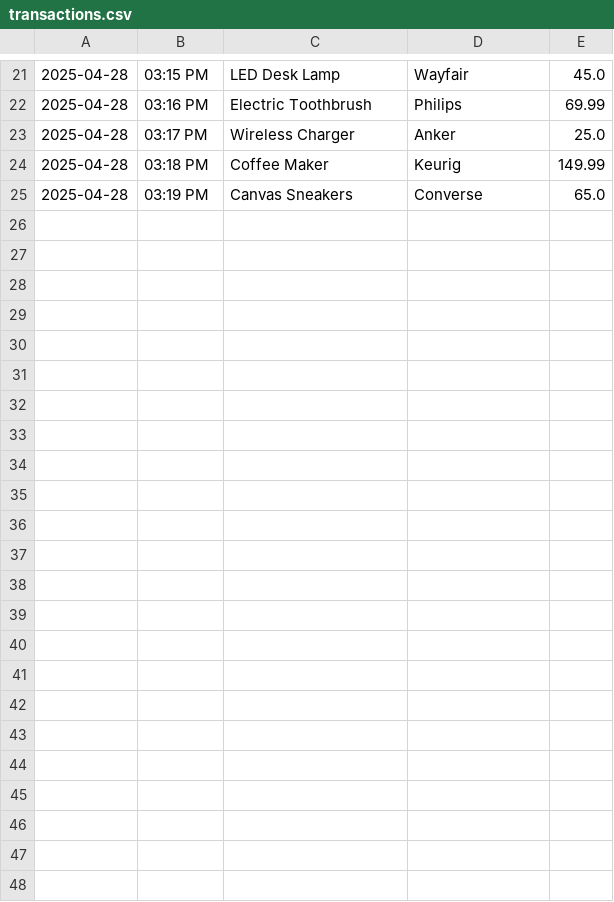
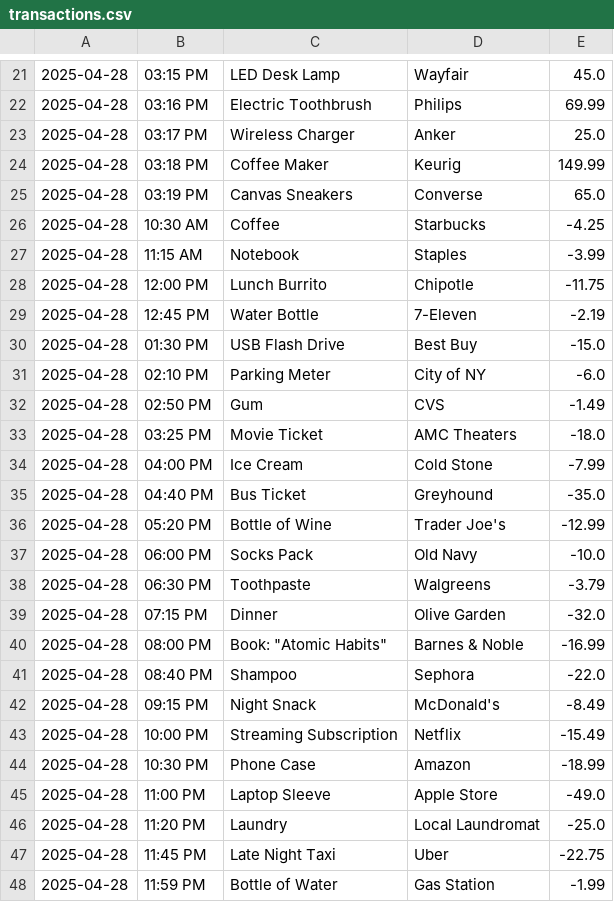
Before and after one commit to Year-Up-United-SPR-2025/Capstone-1-Account-Pro, a CSV file: Accounting_Pro_JA_CAP_1/transactions.csv, drawn as a sheet; only a part is shown, gaps mark what is left out.

```diff
--- a/Accounting_Pro_JA_CAP_1/transactions.csv
+++ b/Accounting_Pro_JA_CAP_1/transactions.csv
@@ -25 +25,24 @@
 2025-04-28|03:19 PM|Canvas Sneakers|Converse|65.0
+2025-04-28|10:30 AM|Coffee|Starbucks|-4.25
+2025-04-28|11:15 AM|Notebook|Staples|-3.99
+2025-04-28|12:00 PM|Lunch Burrito|Chipotle|-11.75
+2025-04-28|12:45 PM|Water Bottle|7-Eleven|-2.19
+2025-04-28|01:30 PM|USB Flash Drive|Best Buy|-15.0
+2025-04-28|02:10 PM|Parking Meter|City of NY|-6.0
+2025-04-28|02:50 PM|Gum|CVS|-1.49
+2025-04-28|03:25 PM|Movie Ticket|AMC Theaters|-18.0
+2025-04-28|04:00 PM|Ice Cream|Cold Stone|-7.99
+2025-04-28|04:40 PM|Bus Ticket|Greyhound|-35.0
+2025-04-28|05:20 PM|Bottle of Wine|Trader Joe's|-12.99
+2025-04-28|06:00 PM|Socks Pack|Old Navy|-10.0
+2025-04-28|06:30 PM|Toothpaste|Walgreens|-3.79
+2025-04-28|07:15 PM|Dinner|Olive Garden|-32.0
+2025-04-28|08:00 PM|Book: "Atomic Habits"|Barnes & Noble|-16.99
+2025-04-28|08:40 PM|Shampoo|Sephora|-22.0
+2025-04-28|09:15 PM|Night Snack|McDonald's|-8.49
+2025-04-28|10:00 PM|Streaming Subscription|Netflix|-15.49
+2025-04-28|10:30 PM|Phone Case|Amazon|-18.99
+2025-04-28|11:00 PM|Laptop Sleeve|Apple Store|-49.0
+2025-04-28|11:20 PM|Laundry|Local Laundromat|-25.0
+2025-04-28|11:45 PM|Late Night Taxi|Uber|-22.75
+2025-04-28|11:59 PM|Bottle of Water|Gas Station|-1.99
```
Also changed, not shown: 4 other files.
